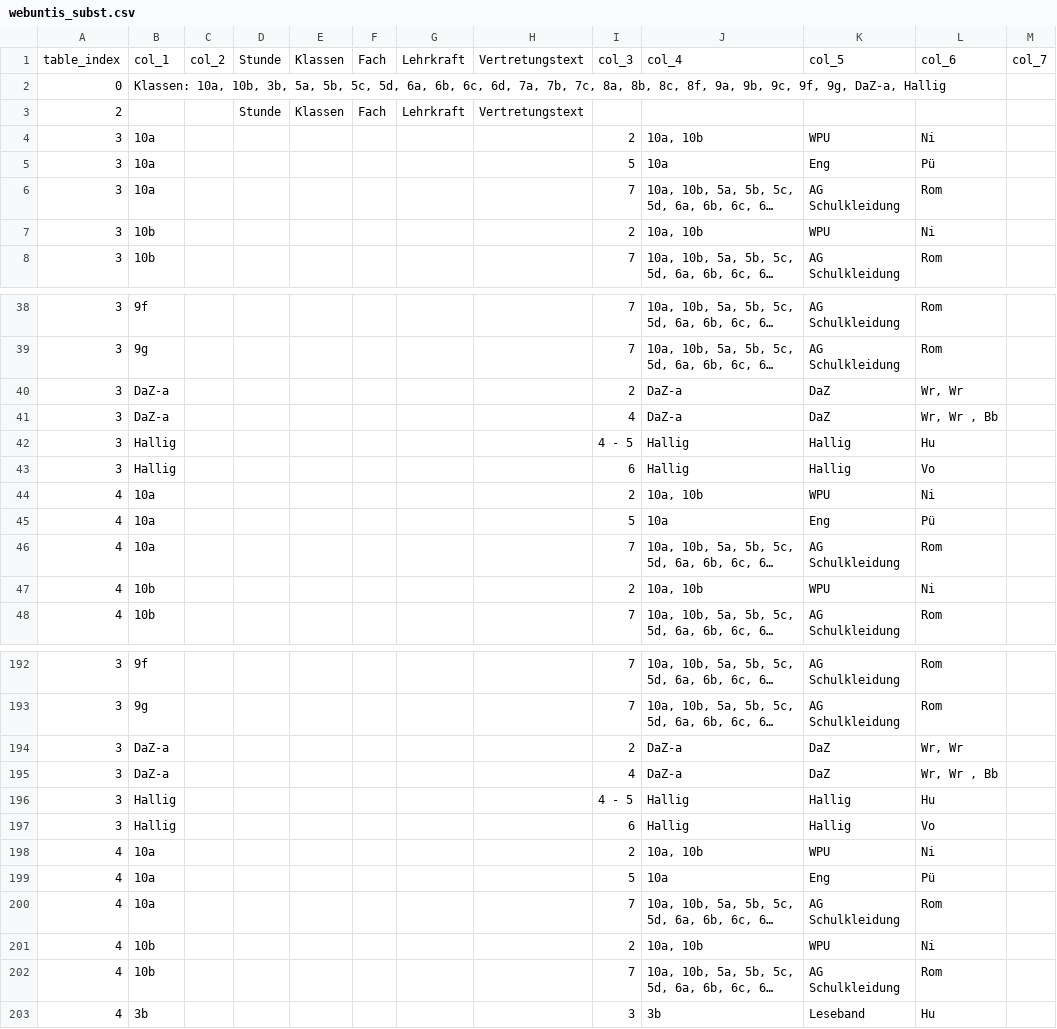
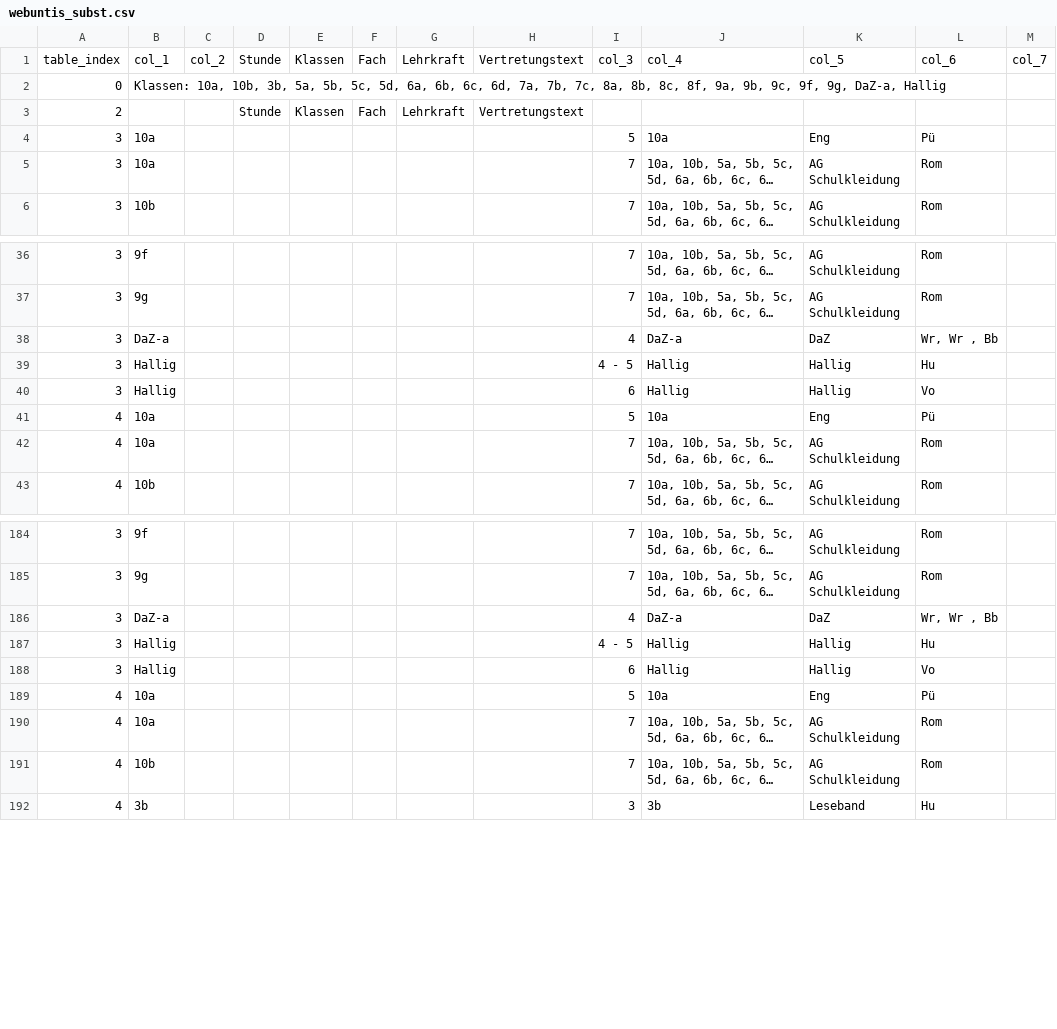
Before and after one commit to iluvatar80/untis-monitor, a CSV file: docs/webuntis_subst.csv, drawn as a sheet; only a part is shown, gaps mark what is left out; long unchanged cells end in …; the diff covers the shown part only; the diff names each change by its address in the sheet, - before the commit and + after, or states it on an @@ line.

```diff
--- a/docs/webuntis_subst.csv
+++ b/docs/webuntis_subst.csv
-row 4: 3 | 10a |  |  |  |  |  |  | 2 | 10a, 10b | WPU | Ni
-row 7: 3 | 10b |  |  |  |  |  |  | 2 | 10a, 10b | WPU | Ni
-row 40: 3 | DaZ-a |  |  |  |  |  |  | 2 | DaZ-a | DaZ | Wr, Wr
-row 44: 4 | 10a |  |  |  |  |  |  | 2 | 10a, 10b | WPU | Ni
-row 47: 4 | 10b |  |  |  |  |  |  | 2 | 10a, 10b | WPU | Ni
-row 194: 3 | DaZ-a |  |  |  |  |  |  | 2 | DaZ-a | DaZ | Wr, Wr
-row 198: 4 | 10a |  |  |  |  |  |  | 2 | 10a, 10b | WPU | Ni
-row 201: 4 | 10b |  |  |  |  |  |  | 2 | 10a, 10b | WPU | Ni
```
Also changed, not shown: 4 removed rows elsewhere in this file, docs/untis_subst_normalized.csv, 7 other files.
